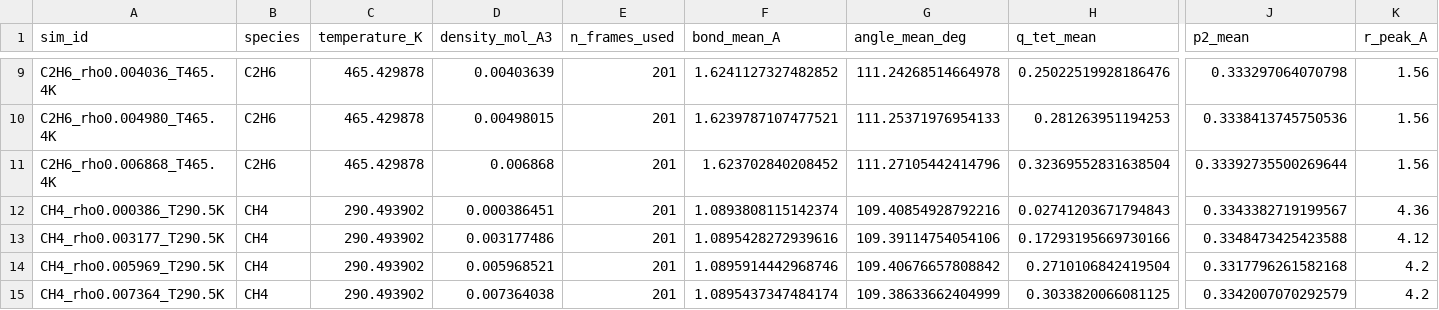
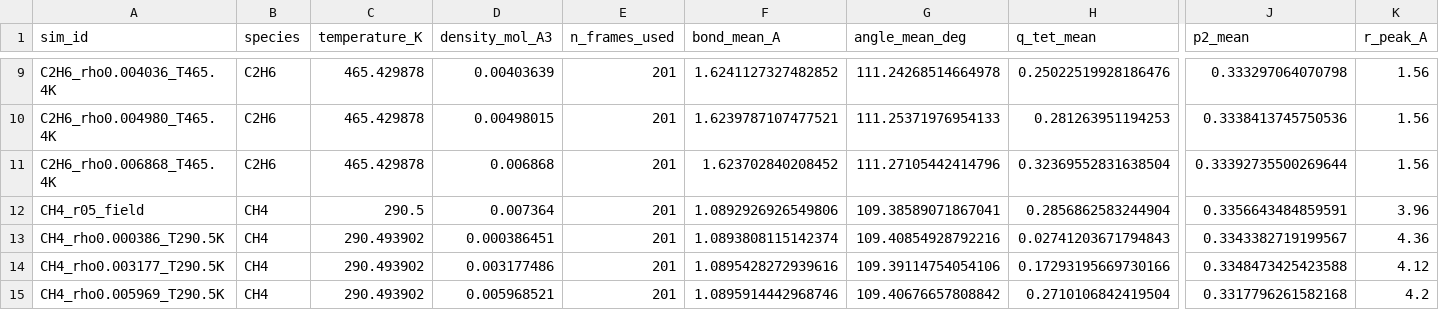
Before and after one commit to Yong-Q/new, a CSV file: results/maceles_density_scan_exact/scan_summary.csv, drawn as a sheet; only a part is shown, gaps mark what is left out; the shorter side is filled out with more unchanged rows; rows hold the shown columns only; the diff names each change by its address in the sheet, - before the commit and + after, or states it on an @@ line.

```diff
--- a/results/maceles_density_scan_exact/scan_summary.csv
+++ b/results/maceles_density_scan_exact/scan_summary.csv
+row 12: CH4_r05_field | CH4 | 290.5 | 0.007364 | 201 | 1.0892926926549806 | 109.38589071867041 | 0.2856862583244904 | 0.3356643484859591 | 3.96
```
Also changed, not shown: 5 other files.
